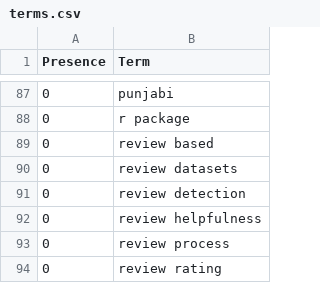
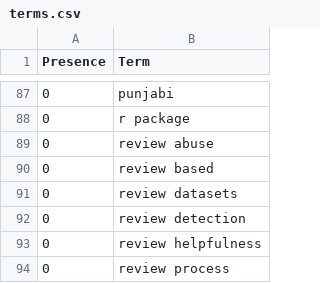
Before and after one commit to ml-feeds/arxiv-ml-reviews, a CSV file: arxivmlrev/_config/terms.csv, drawn as a sheet; only a part is shown, gaps mark what is left out; the shorter side is filled out with more unchanged rows; the diff names each change by its address in the sheet, - before the commit and + after, or states it on an @@ line.

```diff
--- a/arxivmlrev/_config/terms.csv
+++ b/arxivmlrev/_config/terms.csv
+row 89: 0 | review abuse
```
Also changed, not shown: 2 other files.
